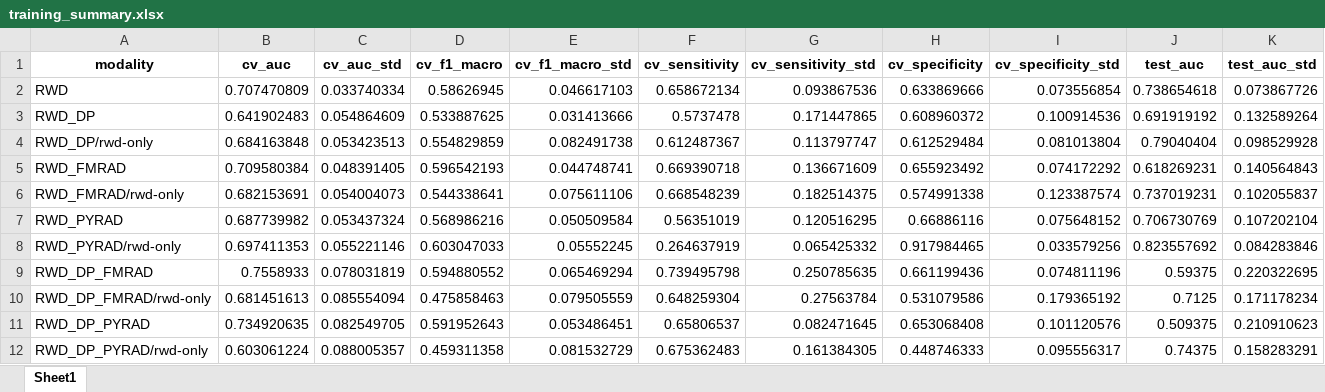
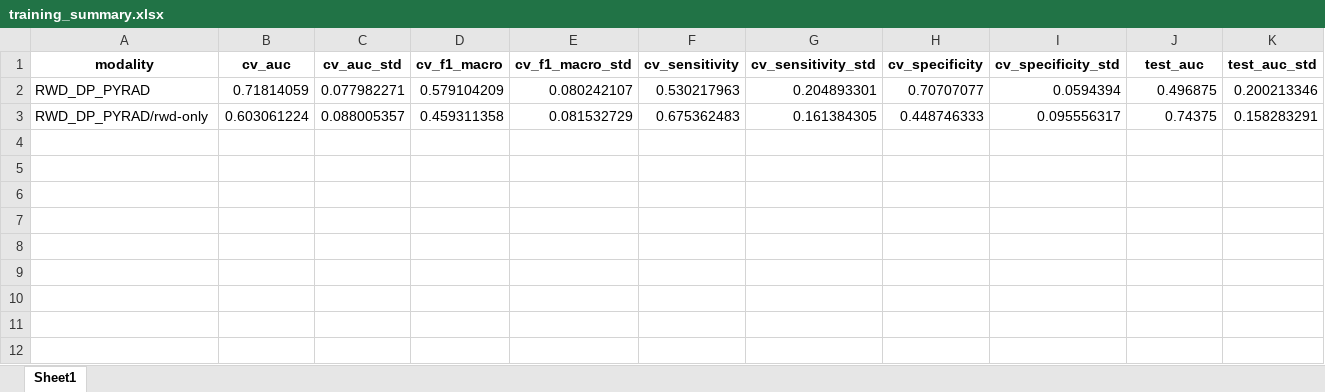
Before and after one commit to CostanzaSiniscalchi/I3LUNG_PDSS, an Excel workbook: mlef_pipeline/results/OS_24/C23/training_summary.xlsx, sheet Sheet1, drawn as a sheet; only a part is shown; values as stored, in another font and other column widths than the file's, no borders; removed rows and columns are numbered as before the commit, all else as after; rows hold the shown columns only; the diff covers the shown part only; the diff names each change by its address in the sheet, - before the commit and + after, or states it on an @@ line.

```diff
--- a/mlef_pipeline/results/OS_24/C23/training_summary.xlsx (sheet Sheet1)
+++ b/mlef_pipeline/results/OS_24/C23/training_summary.xlsx (sheet Sheet1)
-row 2: RWD | 0.707470809 | 0.033740334 | 0.58626945 | 0.046617103 | 0.658672134 | 0.093867536 | 0.633869666 | 0.073556854 | 0.738654618 | 0.073867726
-row 3: RWD_DP | 0.641902483 | 0.054864609 | 0.533887625 | 0.031413666 | 0.5737478 | 0.171447865 | 0.608960372 | 0.100914536 | 0.691919192 | 0.132589264
-row 4: RWD_DP/rwd-only | 0.684163848 | 0.053423513 | 0.554829859 | 0.082491738 | 0.612487367 | 0.113797747 | 0.612529484 | 0.081013804 | 0.79040404 | 0.098529928
-row 5: RWD_FMRAD | 0.709580384 | 0.048391405 | 0.596542193 | 0.044748741 | 0.669390718 | 0.136671609 | 0.655923492 | 0.074172292 | 0.618269231 | 0.140564843
-row 6: RWD_FMRAD/rwd-only | 0.682153691 | 0.054004073 | 0.544338641 | 0.075611106 | 0.668548239 | 0.182514375 | 0.574991338 | 0.123387574 | 0.737019231 | 0.102055837
-row 7: RWD_PYRAD | 0.687739982 | 0.053437324 | 0.568986216 | 0.050509584 | 0.56351019 | 0.120516295 | 0.66886116 | 0.075648152 | 0.706730769 | 0.107202104
-row 8: RWD_PYRAD/rwd-only | 0.697411353 | 0.055221146 | 0.603047033 | 0.05552245 | 0.264637919 | 0.065425332 | 0.917984465 | 0.033579256 | 0.823557692 | 0.084283846
-row 9: RWD_DP_FMRAD | 0.7558933 | 0.078031819 | 0.594880552 | 0.065469294 | 0.739495798 | 0.250785635 | 0.661199436 | 0.074811196 | 0.59375 | 0.220322695
-row 10: RWD_DP_FMRAD/rwd-only | 0.681451613 | 0.085554094 | 0.475858463 | 0.079505559 | 0.648259304 | 0.27563784 | 0.531079586 | 0.179365192 | 0.7125 | 0.171178234
-B2 (cv_auc): 0.734920635
+B2 (cv_auc): 0.71814059
-C2 (cv_auc_std): 0.082549705
+C2 (cv_auc_std): 0.077982271
-D2 (cv_f1_macro): 0.591952643
+D2 (cv_f1_macro): 0.579104209
-E2 (cv_f1_macro_std): 0.053486451
+E2 (cv_f1_macro_std): 0.080242107
-F2 (cv_sensitivity): 0.65806537
+F2 (cv_sensitivity): 0.530217963
-G2 (cv_sensitivity_std): 0.082471645
+G2 (cv_sensitivity_std): 0.204893301
-H2 (cv_specificity): 0.653068408
+H2 (cv_specificity): 0.70707077
-I2 (cv_specificity_std): 0.101120576
+I2 (cv_specificity_std): 0.0594394
-J2 (test_auc): 0.509375
+J2 (test_auc): 0.496875
-K2 (test_auc_std): 0.210910623
+K2 (test_auc_std): 0.200213346
```
Also changed, not shown: 9 edited cells elsewhere in this sheet, mlef_pipeline/results/OS_24/C2/RWD_DP_FMRAD/rwd-only/results.xlsx, mlef_pipeline/results/OS_24/C2/RWD_DP_PYRAD/rwd-only/results.xlsx, 53 other files.
